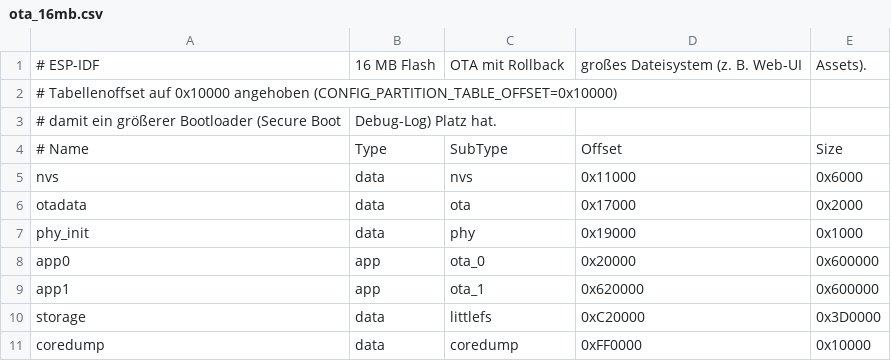
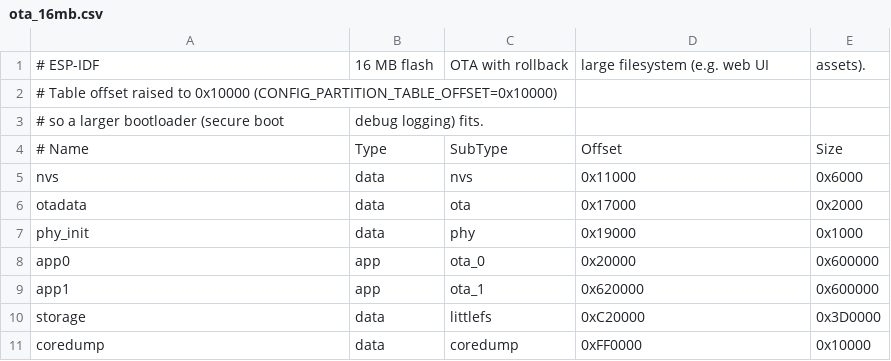
Before and after one commit to f2daz/esp-expert-mcp, a CSV file: skills/esp-firmware/templates/partitions/ota_16mb.csv, drawn as a sheet.

```diff
--- a/skills/esp-firmware/templates/partitions/ota_16mb.csv
+++ b/skills/esp-firmware/templates/partitions/ota_16mb.csv
@@ -1,4 +1,4 @@
-# ESP-IDF, 16 MB Flash, OTA mit Rollback, großes Dateisystem (z. B. Web-UI, Assets).
-# Tabellenoffset auf 0x10000 angehoben (CONFIG_PARTITION_TABLE_OFFSET=0x10000),
-# damit ein größerer Bootloader (Secure Boot, Debug-Log) Platz hat.
+# ESP-IDF, 16 MB flash, OTA with rollback, large filesystem (e.g. web UI, assets).
+# Table offset raised to 0x10000 (CONFIG_PARTITION_TABLE_OFFSET=0x10000)
+# so a larger bootloader (secure boot, debug logging) fits.
 # Name,    Type, SubType,  Offset,   Size
```
Also changed, not shown: skills/esp-firmware/templates/partitions/ota_4mb.csv, skills/esp-firmware/templates/partitions/ota_8mb.csv, 40 other files.
